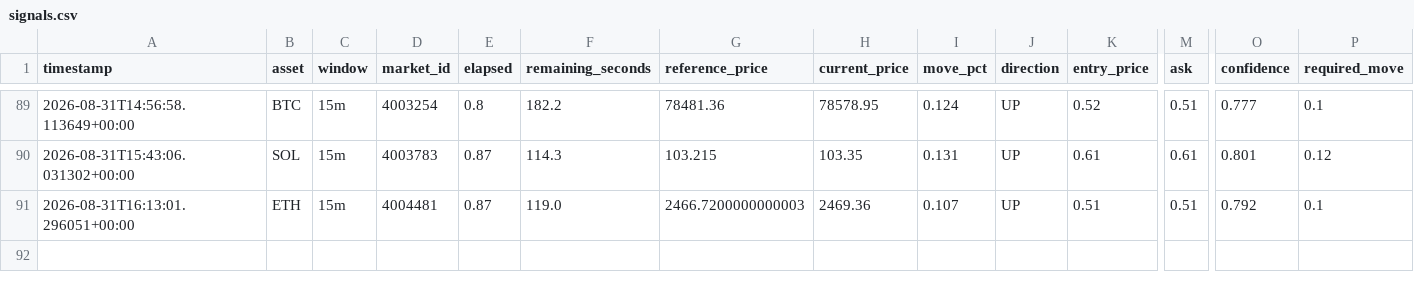
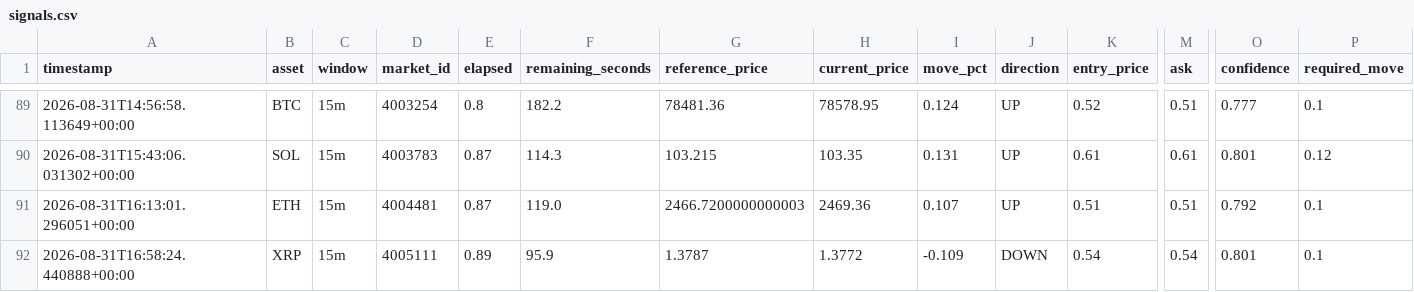
Before and after one commit to n85t594ht5-creator/polybot, a CSV file: signals.csv, drawn as a sheet; only a part is shown, gaps mark what is left out; rows hold the shown columns only; the diff names each change by its address in the sheet, - before the commit and + after, or states it on an @@ line.

```diff
--- a/signals.csv
+++ b/signals.csv
+row 92: 2026-08-31T16:58:24.440888+00:00 | XRP | 15m | 4005111 | 0.89 | 95.9 | 1.3787 | 1.3772 | -0.109 | DOWN | 0.54 | 0.54 | 0.801 | 0.1
```
Also changed, not shown: 3 other files.
